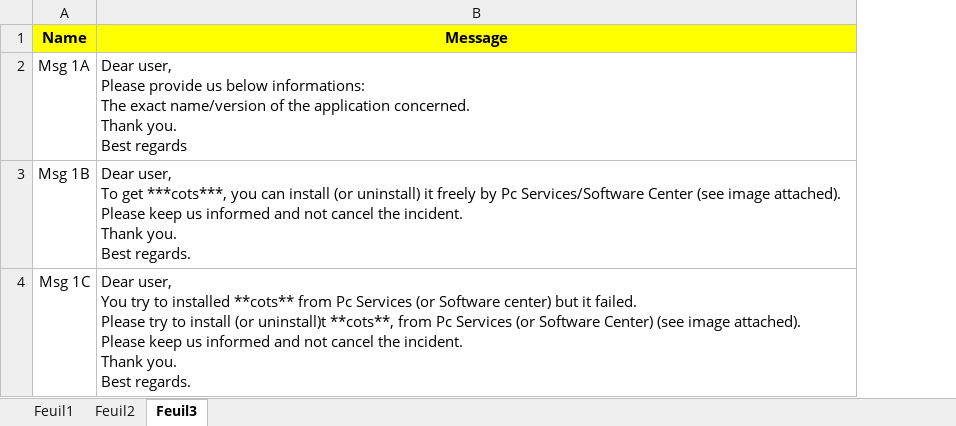
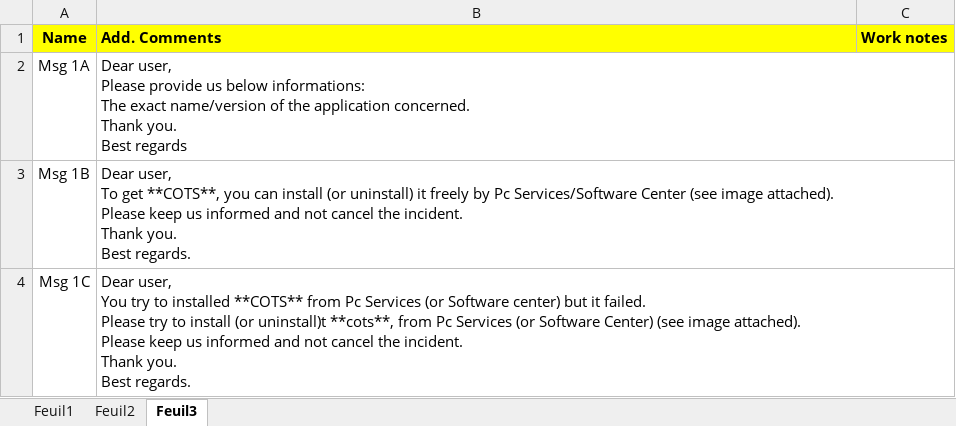
Before and after one commit to serghinerached/DsiCenter_Excel, an Excel workbook: public/data/CotsList.xlsx, sheet Feuil3, drawn as a sheet; only a part is shown; values as stored, in another font and other column widths than the file's, no borders; the diff covers the shown part only; the diff names each change by its address in the sheet, - before the commit and + after, or states it on an @@ line.

```diff
--- a/public/data/CotsList.xlsx (sheet Feuil3)
+++ b/public/data/CotsList.xlsx (sheet Feuil3)
+column C (Work notes), empty
-B1: Message
+B1: Add. Comments
-B1 alignment: center
+B1 alignment: left
-B3 (Add. Comments): …To get ***cots***, you can…
+B3 (Add. Comments): …To get **COTS**, you can…
-B4 (Add. Comments): …to installed **cots** from Pc…
+B4 (Add. Comments): …to installed **COTS** from Pc…
```
Also changed, not shown: 2 added rows elsewhere in this sheet, 2 other files.
